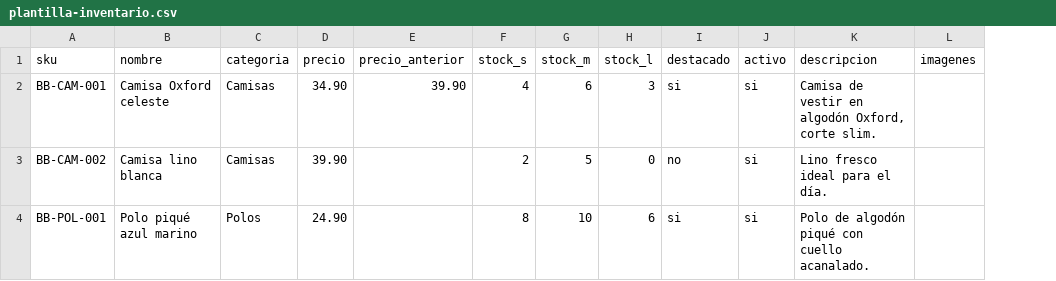
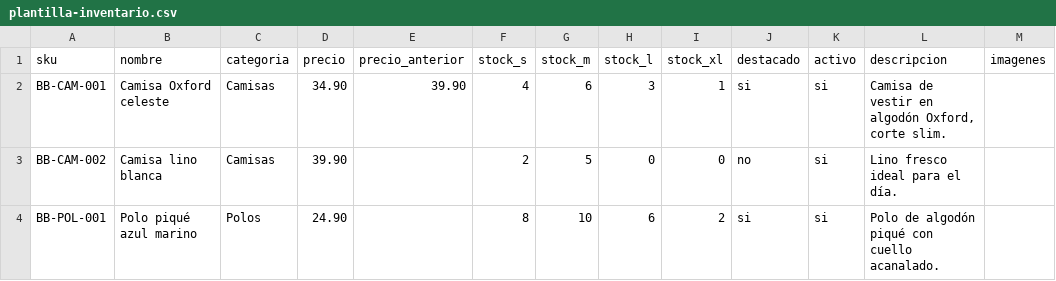
Before and after one commit to santyxxx-xxx/brunellbrand, a CSV file: public/plantilla-inventario.csv, drawn as a sheet; the diff names each change by its address in the sheet, - before the commit and + after, or states it on an @@ line.

```diff
--- a/public/plantilla-inventario.csv
+++ b/public/plantilla-inventario.csv
+column I (stock_xl), rows 2-4: 1 | 0 | 2
```
Also changed, not shown: 27 other files.
